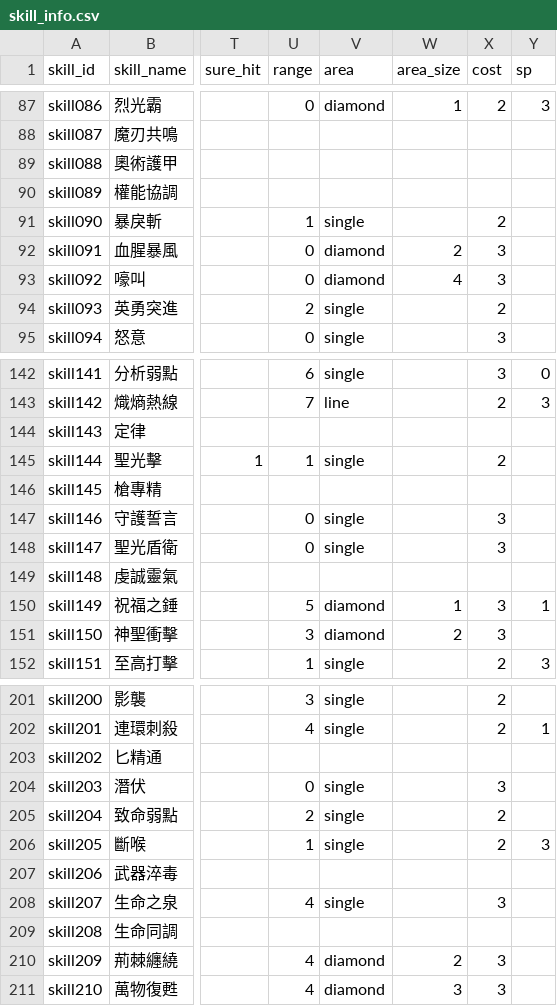
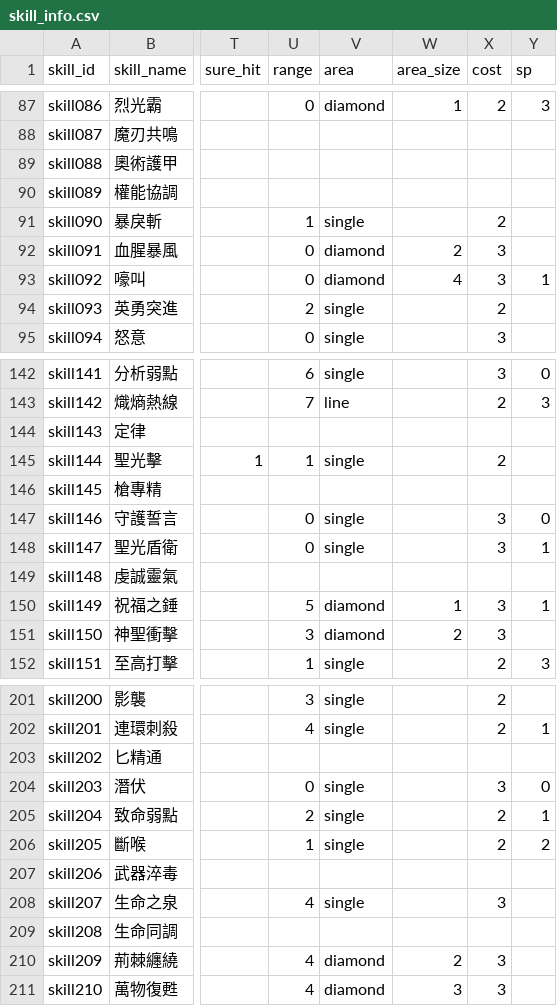
Before and after one commit to minruuwu/bigadventure, a CSV file: assets/data/skill_info.csv, drawn as a sheet; only a part is shown, gaps mark what is left out; the diff names each change by its address in the sheet, - before the commit and + after, or states it on an @@ line.

Commit message:
Update skill_info.csv

```diff
--- a/assets/data/skill_info.csv
+++ b/assets/data/skill_info.csv
-Y93 (sp): (empty)
+Y93 (sp): 1
-Y147 (sp): (empty)
+Y147 (sp): 0
-Y148 (sp): (empty)
+Y148 (sp): 1
-Y204 (sp): (empty)
+Y204 (sp): 0
-Y205 (sp): (empty)
+Y205 (sp): 1
-Y206 (sp): 3
+Y206 (sp): 2
```
